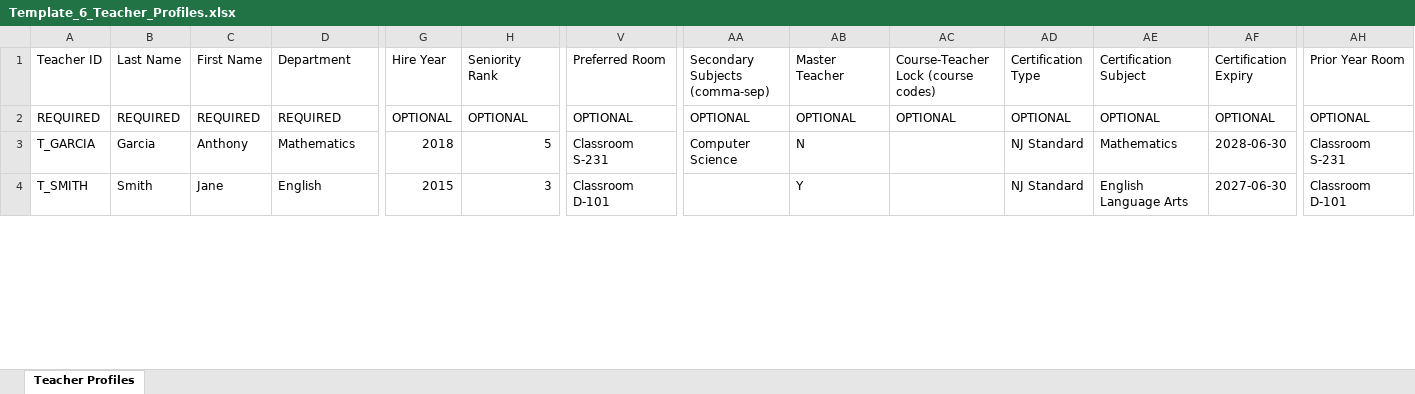
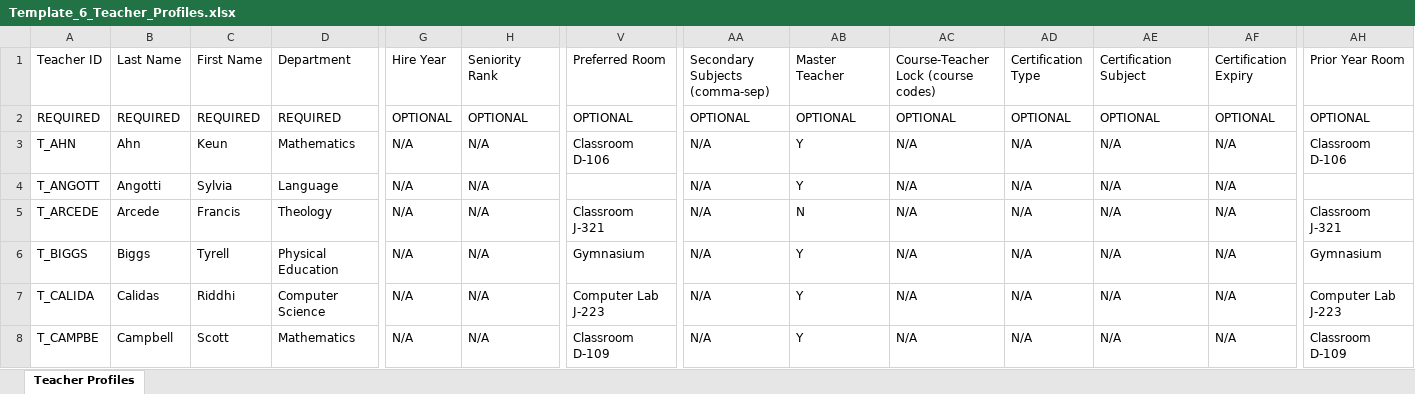
Before and after one commit to jciofalopowerllc-stack/sat-course, an Excel workbook: templates/Template_6_Teacher_Profiles.xlsx, sheet Teacher Profiles, drawn as a sheet; only a part is shown, gaps mark what is left out; values as stored, in another font and other column widths than the file's, no cell formats; addresses are those after the commit; rows hold the shown columns only; the diff covers the shown part only; the diff names each change by its address in the sheet, - before the commit and + after, or states it on an @@ line.

```diff
--- a/templates/Template_6_Teacher_Profiles.xlsx (sheet Teacher Profiles)
+++ b/templates/Template_6_Teacher_Profiles.xlsx (sheet Teacher Profiles)
-A3 (Teacher ID): T_GARCIA
+A3 (Teacher ID): T_AHN
-B3 (Last Name): Garcia
+B3 (Last Name): Ahn
-C3 (First Name): Anthony
+C3 (First Name): Keun
-G3 (Hire Year): 2018
+G3 (Hire Year): N/A
-H3 (Seniority Rank): 5
+H3 (Seniority Rank): N/A
-V3 (Preferred Room): Classroom S-231
+V3 (Preferred Room): Classroom D-106
-AA3 (Secondary Subjects (comma-sep)): Computer Science
+AA3 (Secondary Subjects (comma-sep)): N/A
-AB3 (Master Teacher): N
+AB3 (Master Teacher): Y
-AC3: (empty)
+AC3: N/A
-AD3 (Certification Type): NJ Standard
+AD3 (Certification Type): N/A
-AE3 (Certification Subject): Mathematics
+AE3 (Certification Subject): N/A
-AF3 (Certification Expiry): 2028-06-30
+AF3 (Certification Expiry): N/A
-AH3 (Prior Year Room): Classroom S-231
+AH3 (Prior Year Room): Classroom D-106
+row 4: T_ANGOTT | Angotti | Sylvia | Language | N/A | N/A |  | N/A | Y | N/A | N/A | N/A | N/A
+row 5: T_ARCEDE | Arcede | Francis | Theology | N/A | N/A | Classroom J-321 | N/A | N | N/A | N/A | N/A | N/A | Classroom J-321
+row 6: T_BIGGS | Biggs | Tyrell | Physical Education | N/A | N/A | Gymnasium | N/A | Y | N/A | N/A | N/A | N/A | Gymnasium
+row 7: T_CALIDA | Calidas | Riddhi | Computer Science | N/A | N/A | Computer Lab J-223 | N/A | Y | N/A | N/A | N/A | N/A | Computer Lab J-223
-A8 (Teacher ID): T_SMITH
+A8 (Teacher ID): T_CAMPBE
-B8 (Last Name): Smith
+B8 (Last Name): Campbell
-C8 (First Name): Jane
+C8 (First Name): Scott
-D8 (Department): English
+D8 (Department): Mathematics
-G8 (Hire Year): 2015
+G8 (Hire Year): N/A
-H8 (Seniority Rank): 3
+H8 (Seniority Rank): N/A
-V8 (Preferred Room): Classroom D-101
+V8 (Preferred Room): Classroom D-109
-AA8 (Secondary Subjects (comma-sep)): (empty)
+AA8 (Secondary Subjects (comma-sep)): N/A
-AC8: (empty)
+AC8: N/A
-AD8 (Certification Type): NJ Standard
+AD8 (Certification Type): N/A
-AE8 (Certification Subject): English Language Arts
+AE8 (Certification Subject): N/A
-AF8 (Certification Expiry): 2027-06-30
+AF8 (Certification Expiry): N/A
-AH8 (Prior Year Room): Classroom D-101
+AH8 (Prior Year Room): Classroom D-109
```
Also changed, not shown: 57 added rows and 18 edited cells elsewhere in this sheet, cell formats, templates/Template_1_Course_Sectioning.xlsx, templates/Template_2_Student_Course_Requests.xlsx, 9 other files.
